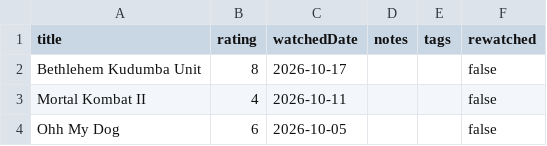
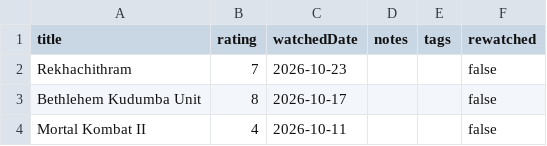
Before and after one commit to subhnet/subh-movie-tracker, a CSV file: public/watched_titles.csv, drawn as a sheet; only a part is shown; the shorter side is filled out with more unchanged rows.

```diff
--- a/public/watched_titles.csv
+++ b/public/watched_titles.csv
@@ -1,2 +1,3 @@
 title,rating,watchedDate,notes,tags,rewatched
+Rekhachithram,7,2026-10-23,,,false
 Bethlehem Kudumba Unit,8,2026-10-17,,,false
```
Also changed, not shown: public/wants_titles.csv, 1 other file.
